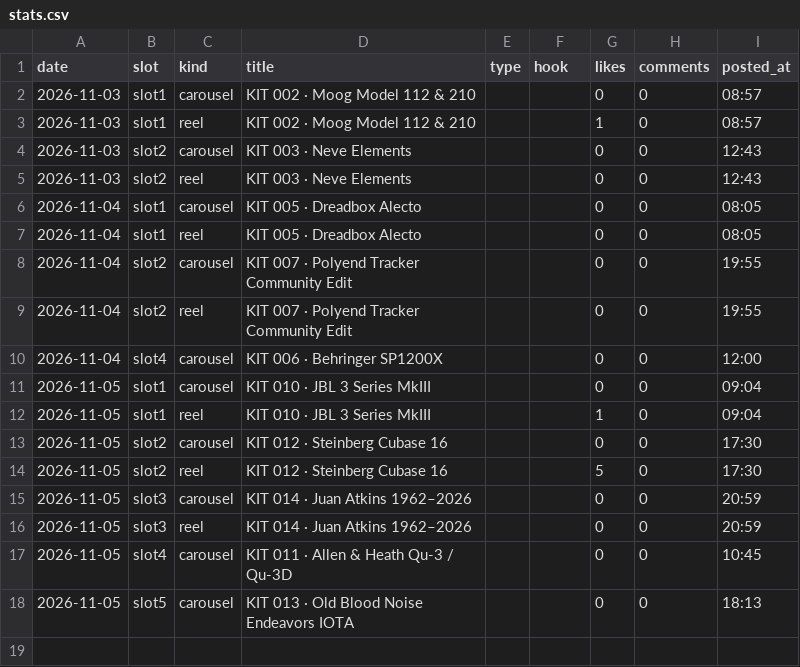
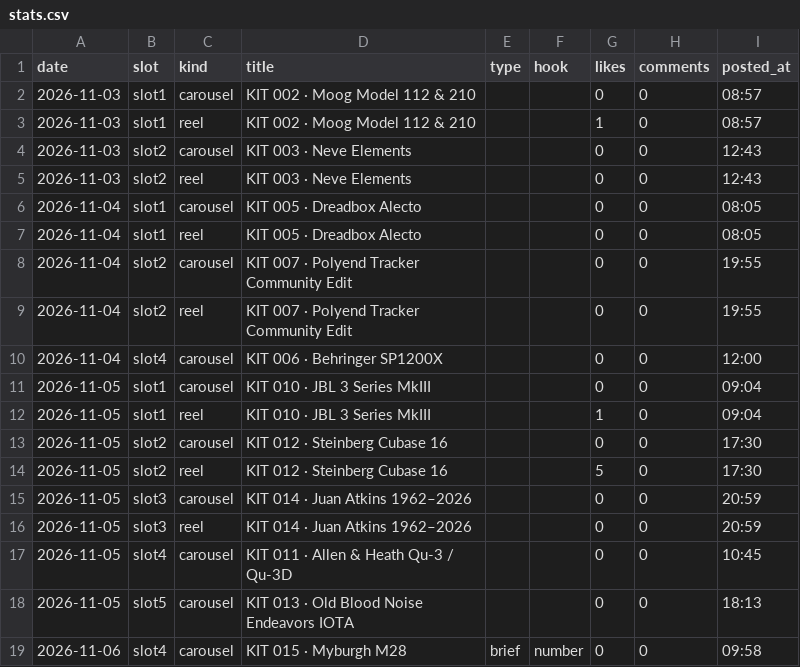
Before and after one commit to wonjoolee/mukit-media, a CSV file: pipeline/stats.csv, drawn as a sheet; the diff names each change by its address in the sheet, - before the commit and + after, or states it on an @@ line.

Commit message:
posted 2026-11-06-0959

```diff
--- a/pipeline/stats.csv
+++ b/pipeline/stats.csv
+row 19: 2026-11-06 | slot4 | carousel | KIT 015 · Myburgh M28 | brief | number | 0 | 0 | 09:58
```
Also changed, not shown: 1 other file.
